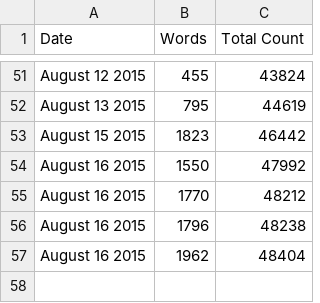
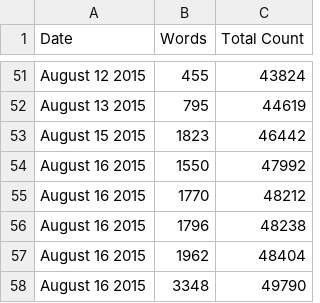
Before and after one commit to organisciak/dissertation, a CSV file: progress/data.csv, drawn as a sheet; only a part is shown, gaps mark what is left out; the diff names each change by its address in the sheet, - before the commit and + after, or states it on an @@ line.

```diff
--- a/progress/data.csv
+++ b/progress/data.csv
+row 58: August 16 2015 | 3348 | 49790
```
Also changed, not shown: 5 other files.
